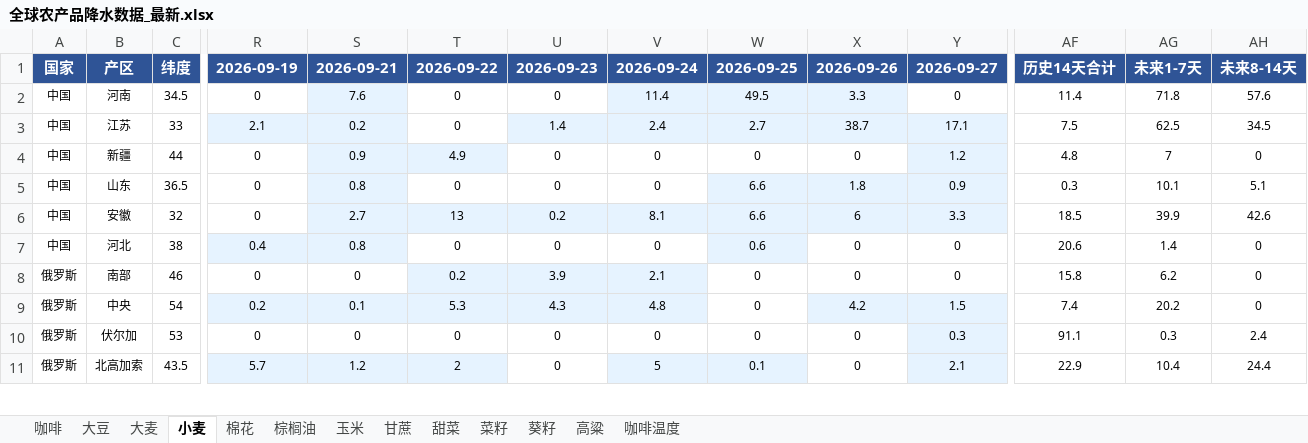
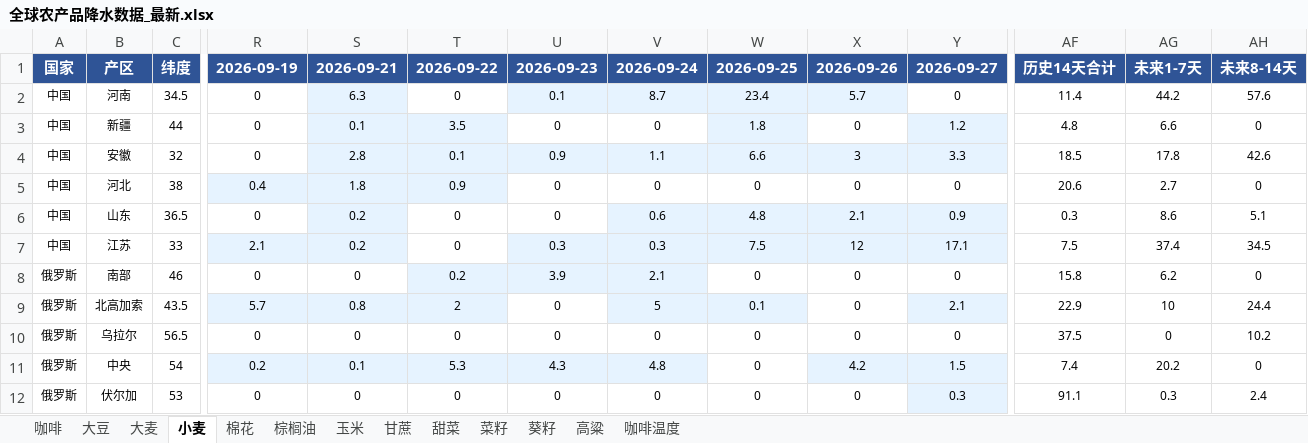
Before and after one commit to 2368846312-oss/ag-weather, an Excel workbook: 全球农产品降水数据_最新.xlsx, sheet 小麦, drawn as a sheet; only a part is shown, gaps mark what is left out; values as stored, in another font and other column widths than the file's, no borders; removed rows and columns are numbered as before the commit, all else as after; rows hold the shown columns only; the diff covers the shown part only; the diff names each change by its address in the sheet, - before the commit and + after, or states it on an @@ line.

```diff
--- a/全球农产品降水数据_最新.xlsx (sheet 小麦)
+++ b/全球农产品降水数据_最新.xlsx (sheet 小麦)
-S2: 7.6
+S2: 6.3
-U2: 0
+U2: 0.1
-U2 fill: none
+U2 fill: #E6F3FF
-V2: 11.4
+V2: 8.7
-W2: 49.5
+W2: 23.4
-X2: 3.3
+X2: 5.7
-AG2: 71.8
+AG2: 44.2
-row 3: 中国 | 江苏 | 33 | 2.1 | 0.2 | 0 | 1.4 | 2.4 | 2.7 | 38.7 | 17.1 | 7.5 | 62.5 | 34.5
-S3: 0.9
+S3: 0.1
-T3: 4.9
+T3: 3.5
-W3: 0
+W3: 1.8
-W3 fill: none
+W3 fill: #E6F3FF
-AG3: 7
+AG3: 6.6
-row 5: 中国 | 山东 | 36.5 | 0 | 0.8 | 0 | 0 | 0 | 6.6 | 1.8 | 0.9 | 0.3 | 10.1 | 5.1
-S4: 2.7
+S4: 2.8
-T4: 13
+T4: 0.1
-U4: 0.2
+U4: 0.9
-V4: 8.1
+V4: 1.1
-X4: 6
+X4: 3
-AG4: 39.9
+AG4: 17.8
-S5: 0.8
+S5: 1.8
-T5: 0
+T5: 0.9
-T5 fill: none
+T5 fill: #E6F3FF
-W5: 0.6
+W5: 0
-W5 fill: #E6F3FF
+W5 fill: none
-AG5: 1.4
+AG5: 2.7
+row 6: 中国 | 山东 | 36.5 | 0 | 0.2 | 0 | 0 | 0.6 | 4.8 | 2.1 | 0.9 | 0.3 | 8.6 | 5.1
+row 7: 中国 | 江苏 | 33 | 2.1 | 0.2 | 0 | 0.3 | 0.3 | 7.5 | 12 | 17.1 | 7.5 | 37.4 | 34.5
+row 9: 俄罗斯 | 北高加索 | 43.5 | 5.7 | 0.8 | 2 | 0 | 5 | 0.1 | 0 | 2.1 | 22.9 | 10 | 24.4
@@ row 13 moved to row 10: 俄罗斯 @@
-row 11: 俄罗斯 | 北高加索 | 43.5 | 5.7 | 1.2 | 2 | 0 | 5 | 0.1 | 0 | 2.1 | 22.9 | 10.4 | 24.4
```
Also changed, not shown: 6 added rows, 6 removed rows, 5 moved rows, 33 edited cells and cell formats elsewhere in this sheet, sheet 玉米, sheet 菜籽, sheet 葵籽, sheet 咖啡温度, sheet 大豆, sheet 棉花, 6 more sheets, VHI_Data/VHI_最近6周汇总.xlsx.
